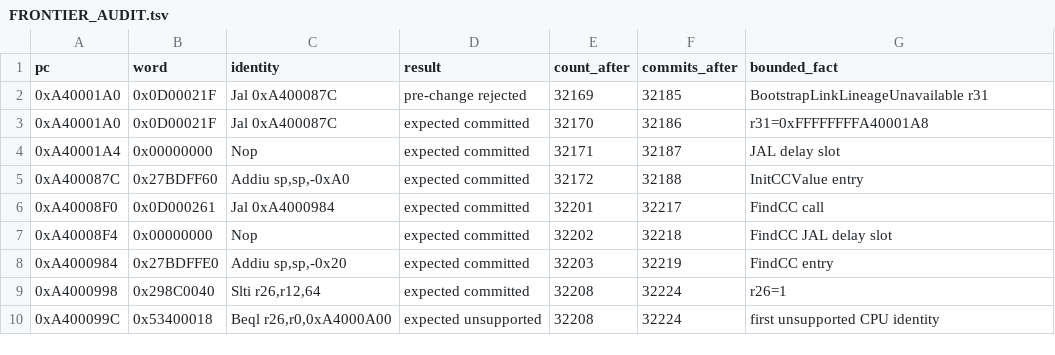
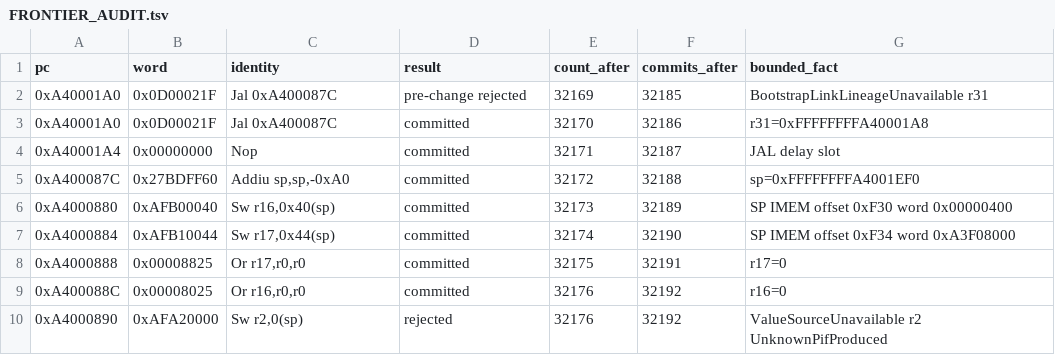
Before and after one commit to WigglyDon/fn64, a TSV file: ops/evidence/link-destination-provenance-generated-x105-init-cc-frontier-v1/FRONTIER_AUDIT.tsv, drawn as a sheet.

Commit message:
inspection: prove generated JAL and InitCC frontier

```diff
--- a/ops/evidence/link-destination-provenance-generated-x105-init-cc-frontier-v1/FRONTIER_AUDIT.tsv
+++ b/ops/evidence/link-destination-provenance-generated-x105-init-cc-frontier-v1/FRONTIER_AUDIT.tsv
@@ -2,9 +2,9 @@ pc	word	identity	result	count_after	commits_after	bounded_fact
 0xA40001A0	0x0D00021F	Jal 0xA400087C	pre-change rejected	32169	32185	BootstrapLinkLineageUnavailable r31
-0xA40001A0	0x0D00021F	Jal 0xA400087C	expected committed	32170	32186	r31=0xFFFFFFFFA40001A8
-0xA40001A4	0x00000000	Nop	expected committed	32171	32187	JAL delay slot
-0xA400087C	0x27BDFF60	Addiu sp,sp,-0xA0	expected committed	32172	32188	InitCCValue entry
-0xA40008F0	0x0D000261	Jal 0xA4000984	expected committed	32201	32217	FindCC call
-0xA40008F4	0x00000000	Nop	expected committed	32202	32218	FindCC JAL delay slot
-0xA4000984	0x27BDFFE0	Addiu sp,sp,-0x20	expected committed	32203	32219	FindCC entry
-0xA4000998	0x298C0040	Slti r26,r12,64	expected committed	32208	32224	r26=1
-0xA400099C	0x53400018	Beql r26,r0,0xA4000A00	expected unsupported	32208	32224	first unsupported CPU identity
+0xA40001A0	0x0D00021F	Jal 0xA400087C	committed	32170	32186	r31=0xFFFFFFFFA40001A8
+0xA40001A4	0x00000000	Nop	committed	32171	32187	JAL delay slot
+0xA400087C	0x27BDFF60	Addiu sp,sp,-0xA0	committed	32172	32188	sp=0xFFFFFFFFA4001EF0
+0xA4000880	0xAFB00040	Sw r16,0x40(sp)	committed	32173	32189	SP IMEM offset 0xF30 word 0x00000400
+0xA4000884	0xAFB10044	Sw r17,0x44(sp)	committed	32174	32190	SP IMEM offset 0xF34 word 0xA3F08000
+0xA4000888	0x00008825	Or r17,r0,r0	committed	32175	32191	r17=0
+0xA400088C	0x00008025	Or r16,r0,r0	committed	32176	32192	r16=0
+0xA4000890	0xAFA20000	Sw r2,0(sp)	rejected	32176	32192	ValueSourceUnavailable r2 UnknownPifProduced
```
Also changed, not shown: 7 other files.
